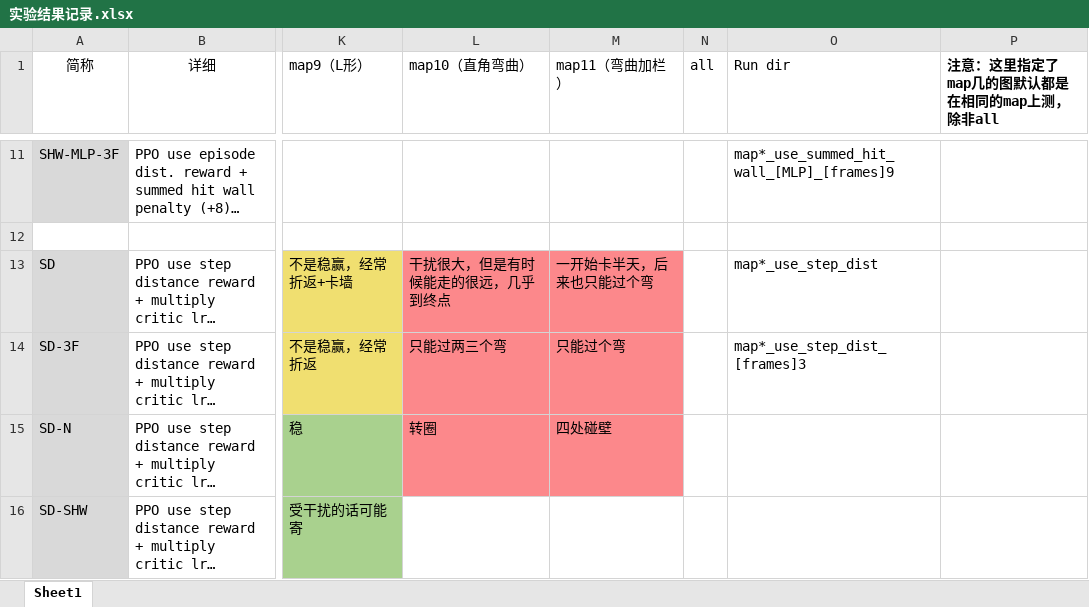
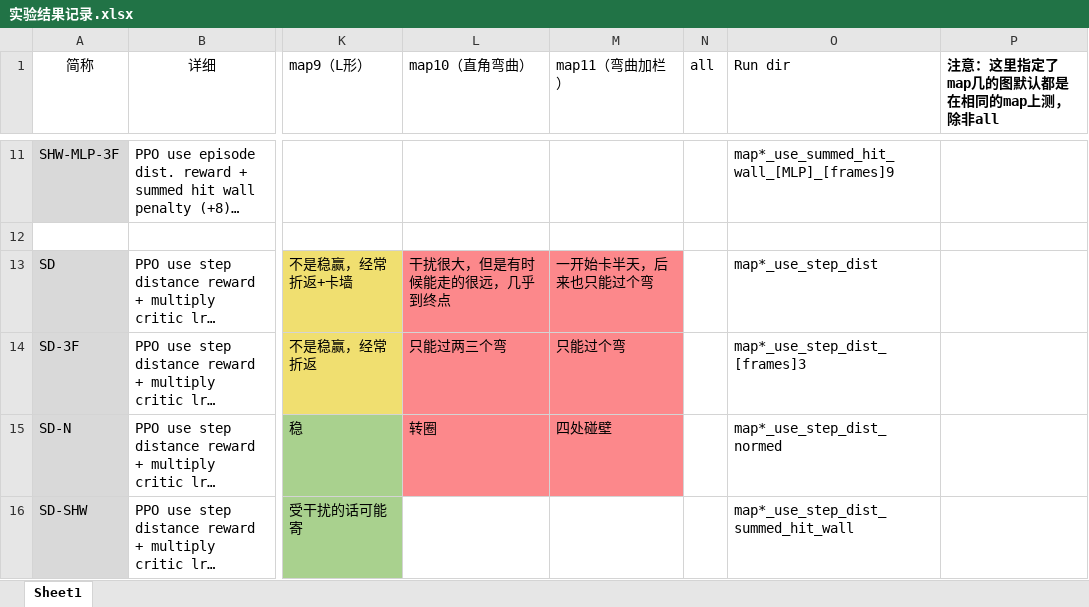
Before and after one commit to cantabile-kwok/OlympicsProject, an Excel workbook: 实验结果记录.xlsx, sheet Sheet1, drawn as a sheet; only a part is shown, gaps mark what is left out; long unchanged cells end in …; values as stored, in another font and other column widths than the file's, no borders; the diff covers the shown part only; the diff names each change by its address in the sheet, - before the commit and + after, or states it on an @@ line.

```diff
--- a/实验结果记录.xlsx (sheet Sheet1)
+++ b/实验结果记录.xlsx (sheet Sheet1)
-O15 (Run dir): (empty)
+O15 (Run dir): map*_use_step_dist_normed
-O16 (Run dir): (empty)
+O16 (Run dir): map*_use_step_dist_summed_hit_wall
```
Also changed, not shown: 1 added row elsewhere in this sheet, 1 other file.
